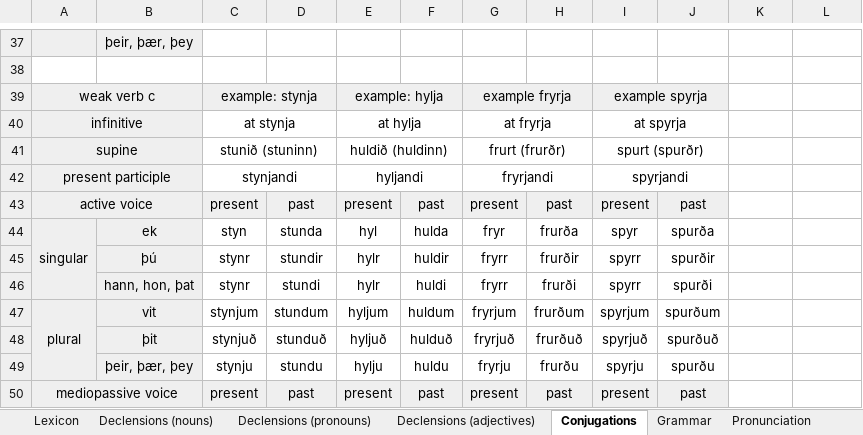
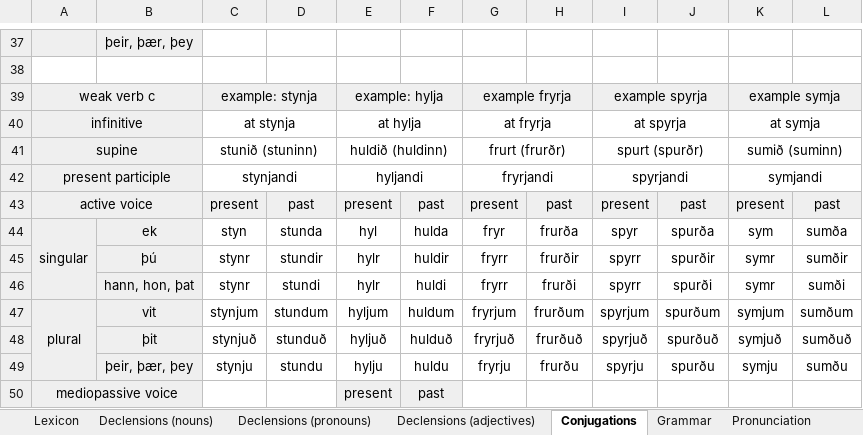
Before and after one commit to Oneo64/Aldraheimr2ndEdition, an Excel workbook: Literature/Languages/Northmannish.xlsx, sheet Conjugations, drawn as a sheet; only a part is shown, gaps mark what is left out; values as stored, in another font and other column widths than the file's, no borders; charts and pictures not drawn; the diff covers the shown part only; the diff names each change by its address in the sheet, - before the commit and + after, or states it on an @@ line.

```diff
--- a/Literature/Languages/Northmannish.xlsx (sheet Conjugations)
+++ b/Literature/Languages/Northmannish.xlsx (sheet Conjugations)
-K39: (empty)
+K39: example symja
-K39 fill: none
+K39 fill: #EFEFEF
+K39:L39 merged
-K40: (empty)
+K40: at symja
+K40:L40 merged
-K41: (empty)
+K41: sumið (suminn)
+K41:L41 merged
-K42: (empty)
+K42: symjandi
+K42:L42 merged
-K43: (empty)
+K43: present
-K43:L43 fill: none
+K43:L43 fill: #EFEFEF
-L43: (empty)
+L43: past
-K44: (empty)
+K44: sym
-L44: (empty)
+L44: sumða
-K45:K46: (empty)
+K45:K46: symr
-L45: (empty)
+L45: sumðir
-L46: (empty)
+L46: sumði
-K47: (empty)
+K47: symjum
-L47: (empty)
+L47: sumðum
-K48: (empty)
+K48: symjuð
-L48: (empty)
+L48: sumðuð
-K49: (empty)
+K49: symju
-L49: (empty)
+L49: sumðu
-C50: present
+C50: (empty)
-C50:D50 fill: #EFEFEF
+C50:D50 fill: none
-D50: past
+D50: (empty)
-G50: present
+G50: (empty)
-G50:J50 fill: #EFEFEF
+G50:J50 fill: none
-H50: past
+H50: (empty)
-I50: present
+I50: (empty)
-J50: past
+J50: (empty)
```
Also changed, not shown: 1 added row, 1 removed row, 12 edited cells and merged cells elsewhere in this sheet, sheet Lexicon, sheet Grammar.
